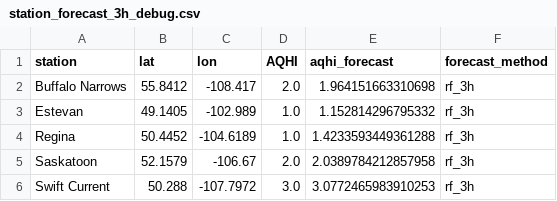
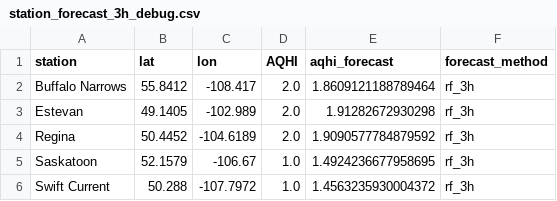
Before and after one commit to DKevinM/SK_datapull, a CSV file: data/station_forecast_3h_debug.csv, drawn as a sheet.

Commit message:
Update SK blended AQHI grids

```diff
--- a/data/station_forecast_3h_debug.csv
+++ b/data/station_forecast_3h_debug.csv
@@ -1,6 +1,6 @@
 station,lat,lon,AQHI,aqhi_forecast,forecast_method
-Buffalo Narrows,55.8412,-108.417,2.0,1.964151663310698,rf_3h
-Estevan,49.1405,-102.989,1.0,1.152814296795332,rf_3h
-Regina,50.4452,-104.6189,1.0,1.4233593449361288,rf_3h
-Saskatoon,52.1579,-106.67,2.0,2.0389784212857958,rf_3h
-Swift Current,50.288,-107.7972,3.0,3.0772465983910253,rf_3h
+Buffalo Narrows,55.8412,-108.417,2.0,1.8609121188789464,rf_3h
+Estevan,49.1405,-102.989,2.0,1.91282672930298,rf_3h
+Regina,50.4452,-104.6189,2.0,1.9090577784879592,rf_3h
+Saskatoon,52.1579,-106.67,1.0,1.4924236677958695,rf_3h
+Swift Current,50.288,-107.7972,1.0,1.4563235930004372,rf_3h
```
Also changed, not shown: 5 other files.
